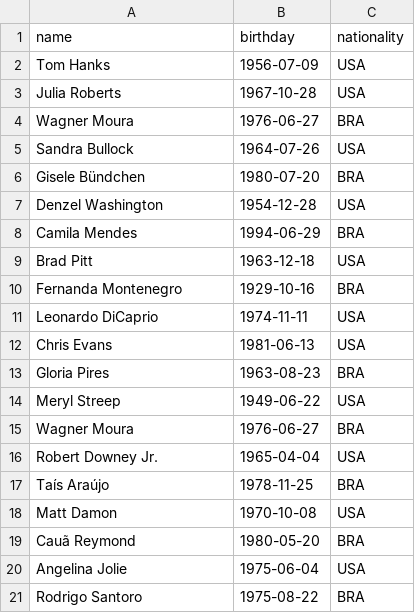
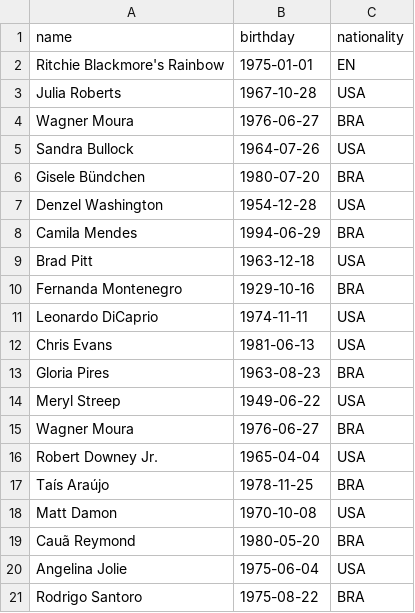
Before and after one commit to M2200781/dj_samir_api, a CSV file: artist.csv, drawn as a sheet; removed rows and columns are numbered as before the commit, all else as after; the diff names each change by its address in the sheet, - before the commit and + after, or states it on an @@ line.

Commit message:
first commit

```diff
--- a/artist.csv
+++ b/artist.csv
-row 2: Tom Hanks | 1956-07-09 | USA
+row 2: Ritchie Blackmore's Rainbow | 1975-01-01 | EN
```
